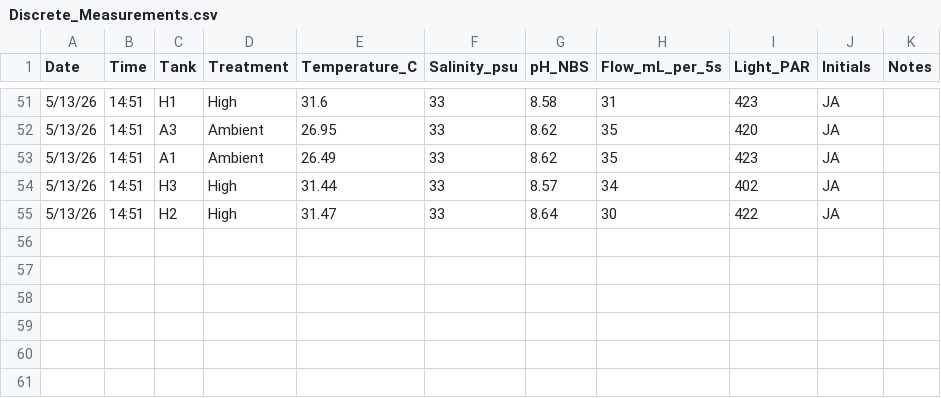
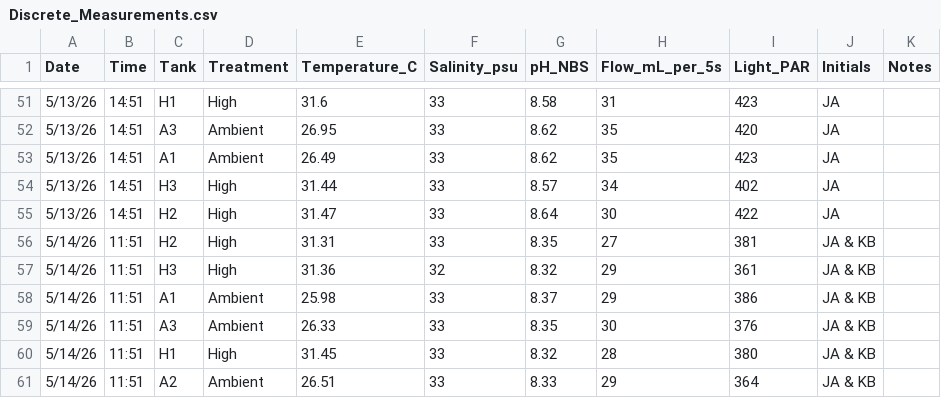
Before and after one commit to JillAshey/KBay_heat_stress_2026, a CSV file: data/environmental/Discrete_Measurements.csv, drawn as a sheet; only a part is shown, gaps mark what is left out.

```diff
--- a/data/environmental/Discrete_Measurements.csv
+++ b/data/environmental/Discrete_Measurements.csv
@@ -55 +55,7 @@ Date,Time,Tank,Treatment,Temperature_C,Salinity_psu,pH_NBS,Flow_mL_per_5s,Light_
 5/13/26,14:51,H2,High,31.47,33,8.64,30,422,JA,
+5/14/26,11:51,H2,High,31.31,33,8.35,27,381,JA & KB,
+5/14/26,11:51,H3,High,31.36,32,8.32,29,361,JA & KB,
+5/14/26,11:51,A1,Ambient,25.98,33,8.37,29,386,JA & KB,
+5/14/26,11:51,A3,Ambient,26.33,33,8.35,30,376,JA & KB,
+5/14/26,11:51,H1,High,31.45,33,8.32,28,380,JA & KB,
+5/14/26,11:51,A2,Ambient,26.51,33,8.33,29,364,JA & KB,
```
Also changed, not shown: 3 other files.
